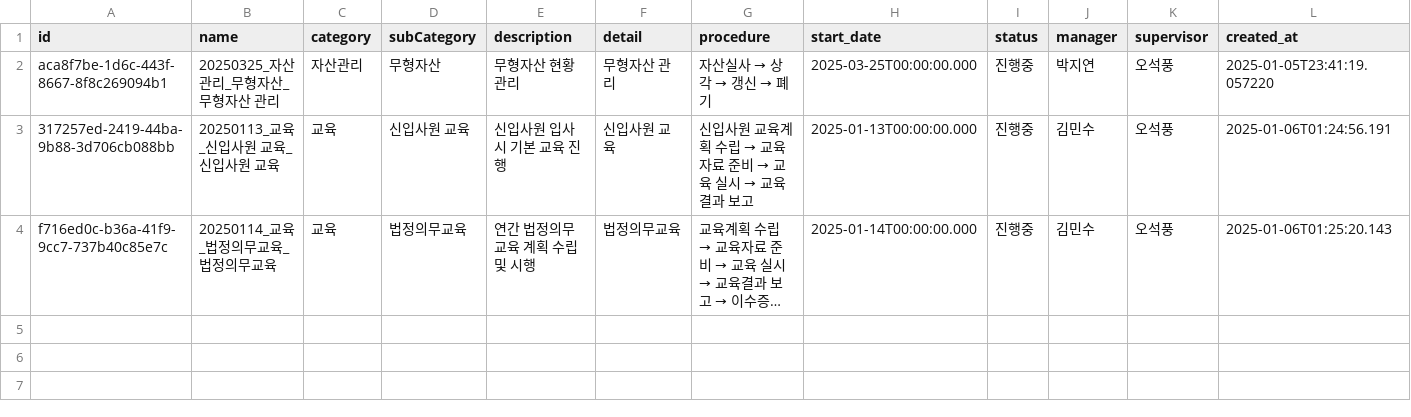
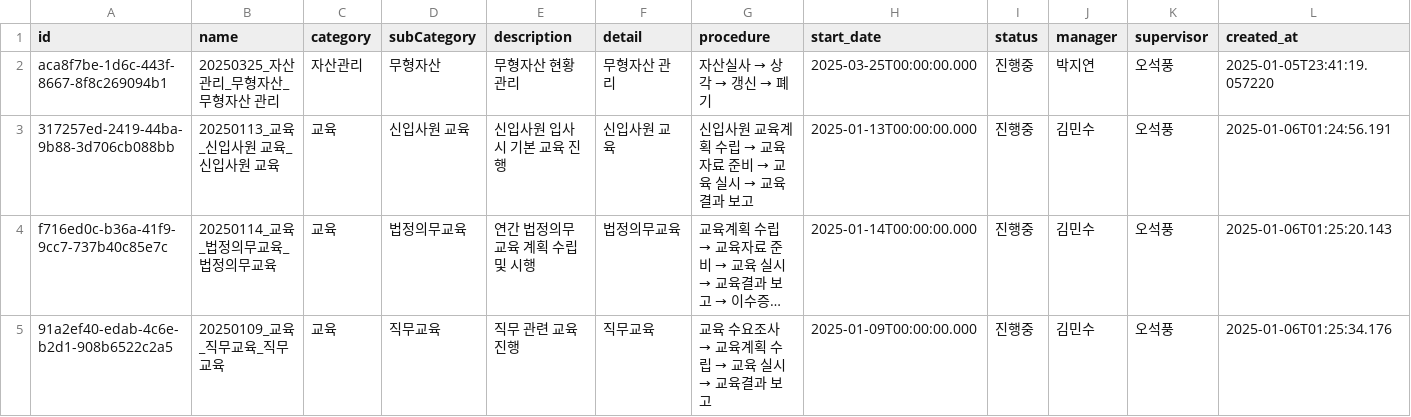
Before and after one commit to photo2story/task_master, a CSV file: assets/project_list.csv, drawn as a sheet; only a part is shown; long unchanged cells end in …; rows hold the shown columns only; the diff names each change by its address in the sheet, - before the commit and + after, or states it on an @@ line.

Commit message:
Update project list

```diff
--- a/assets/project_list.csv
+++ b/assets/project_list.csv
+row 5: 91a2ef40-edab-4c6e-b2d1-908b6522c2a5 | 20250109_교육_직무교육_직무교육 | 교육 | 직무교육 | 직무 관련 교육 진행 | 직무교육 | 교육 수요조사 → 교육계획 수립 → 교육 실시 → 교육결과 보고 | 2025-01-09T00:00:00.000 | 진행중 | 김민수 | 오석풍 | 2025-01-06T01:25:34.176
```
